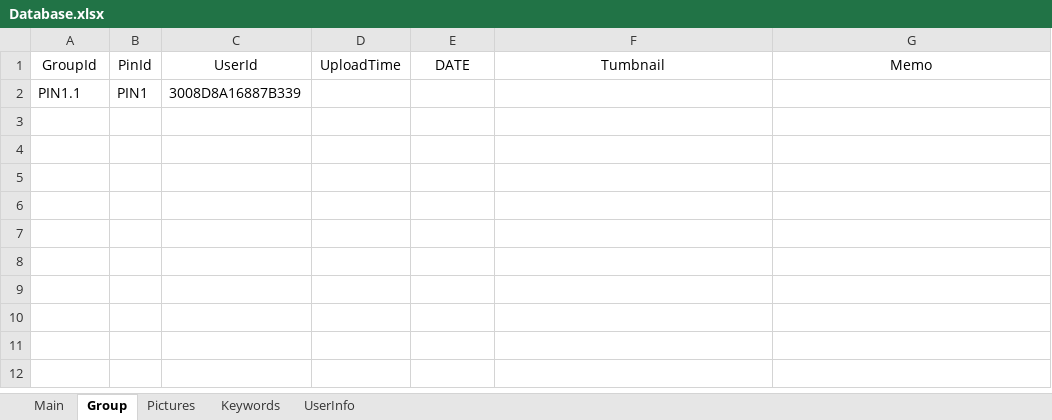
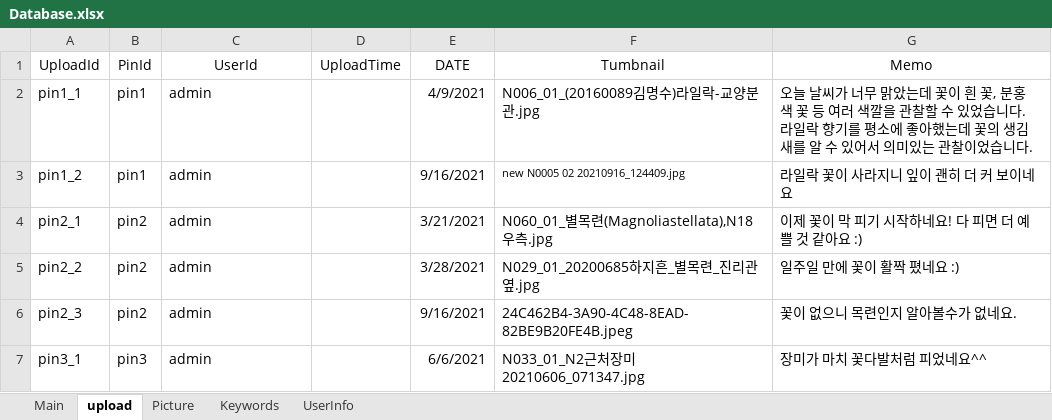
Before and after one commit to YenShin1891/dongle, an Excel workbook: Database.xlsx, sheet upload, drawn as a sheet; values as stored, in another font and other column widths than the file's, no borders; removed rows and columns are numbered as before the commit, all else as after; the diff names each change by its address in the sheet, - before the commit and + after, or states it on an @@ line.

```diff
--- a/Database.xlsx (sheet upload)
+++ b/Database.xlsx (sheet upload)
-sheet tab: Group
+sheet tab: upload
-sheet tab: Pictures
+sheet tab: Picture
-A1: GroupId
+A1: UploadId
-row 2: PIN1.1 | PIN1 | 3008D8A16887B339
+row 2: pin1_1 | pin1 | admin |  | 4/9/2021 | N006_01_(20160089김명수)라일락-교양분관.jpg | 오늘 날씨가 너무 맑았는데 꽃이 흰 꽃, 분홍색 꽃 등 여러 색깔을 관찰할 수 있었습니다. 라일락 향기를 평소에 좋아했는데 꽃의 생김새를 알 수 있어서 의미있는 관찰이었습니다.
+row 3: pin1_2 | pin1 | admin |  | 9/16/2021 | new N0005 02 20210916_124409.jpg | 라일락 꽃이 사라지니 잎이 괜히 더 커 보이네요
+row 4: pin2_1 | pin2 | admin |  | 3/21/2021 | N060_01_별목련(Magnoliastellata),N18우측.jpg | 이제 꽃이 막 피기 시작하네요! 다 피면 더 예쁠 것 같아요 :)
+row 5: pin2_2 | pin2 | admin |  | 3/28/2021 | N029_01_20200685하지흔_별목련_진리관옆.jpg | 일주일 만에 꽃이 활짝 폈네요 :)
+row 6: pin2_3 | pin2 | admin |  | 9/16/2021 | 24C462B4-3A90-4C48-8EAD-82BE9B20FE4B.jpeg | 꽃이 없으니 목련인지 알아볼수가 없네요.
+row 7: pin3_1 | pin3 | admin |  | 6/6/2021 | N033_01_N2근처장미20210606_071347.jpg | 장미가 마치 꽃다발처럼 피었네요^^
```
Also changed, not shown: sheet Picture, sheet Main, sheet Keywords, sheet UserInfo, DBstructure.xlsx.
